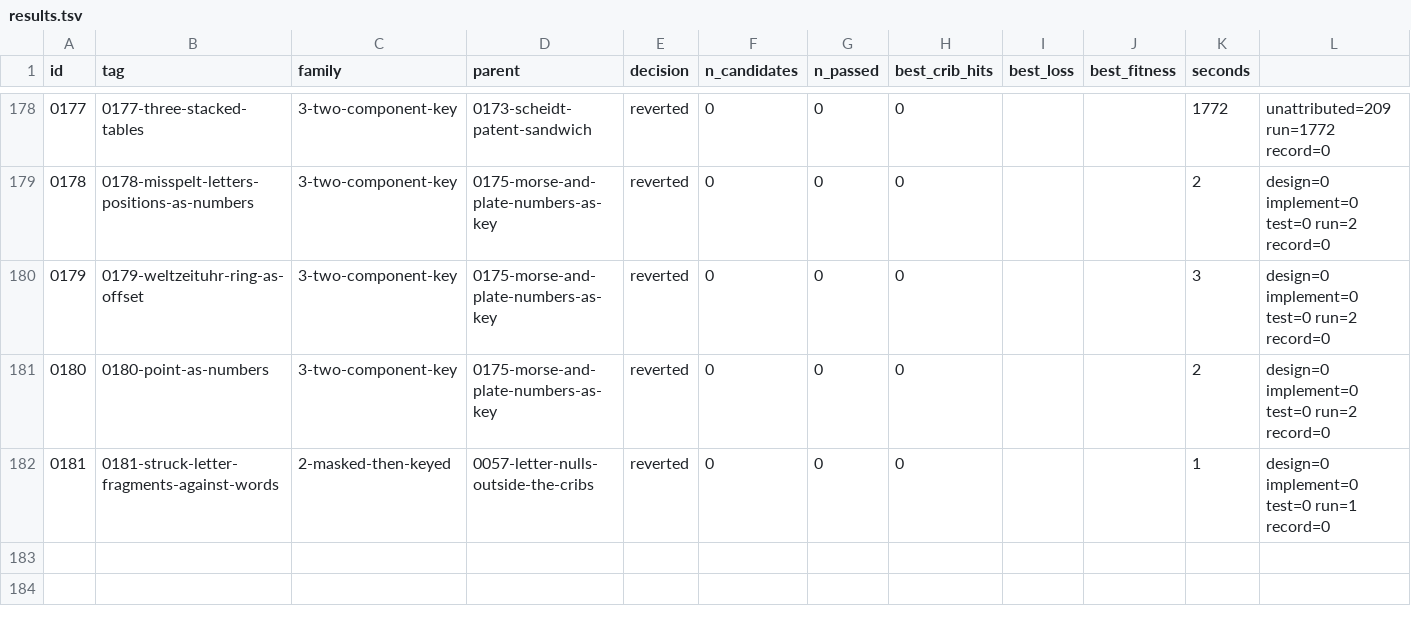
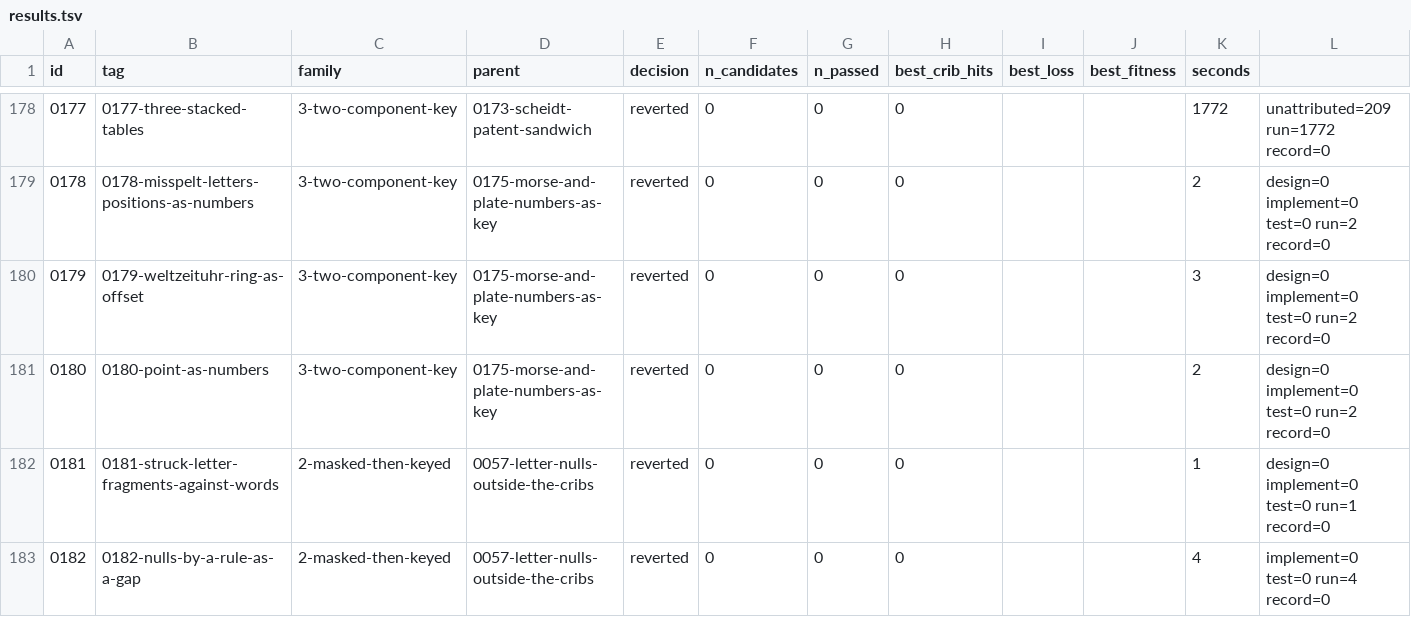
Before and after one commit to akaalias/k4, a TSV file: results.tsv, drawn as a sheet; only a part is shown, gaps mark what is left out.

Commit message:
exp 0182-nulls-by-a-rule-as-a-gap: reverted (0/0 passed gates, best cribs 0/24)
F2.2: nulls placed by any rule, which for a repeating or progressive key act only through the number of nulls between the two known runs (0-29): exact
Family: 2-masked-then-keyed
Parent: 0057-letter-nulls-outside-the-cribs
Changed: F2.2. Rather than list rules (a null after every X, after each known word, before each, doubled letters), note what any rule does to a repeating key: the known runs stay whole (the carved runs are contiguous), nulls before the first run shift both runs alike and nulls after the second shift neither, and a repeating key's consistency depends only on the distance between known places. So every rule acts through one number: how many nulls fall between place 35 and place 63, d = 0-29. The same holds for a progressive key (a constant step per letter). All d are tested: periods 1-26, steps 0-25, 12 table rules; K4 against 20 shuffled copies. The named rules are listed with their d.

```diff
--- a/results.tsv
+++ b/results.tsv
@@ -182 +182,2 @@ id	tag	family	parent	decision	n_candidates	n_passed	best_crib_hits	best_loss	bes
 0181	0181-struck-letter-fragments-against-words	2-masked-then-keyed	0057-letter-nulls-outside-the-cribs	reverted	0	0	0			1	design=0 implement=0 test=0 run=1 record=0
+0182	0182-nulls-by-a-rule-as-a-gap	2-masked-then-keyed	0057-letter-nulls-outside-the-cribs	reverted	0	0	0			4	implement=0 test=0 run=4 record=0
```
Also changed, not shown: 5 other files.
